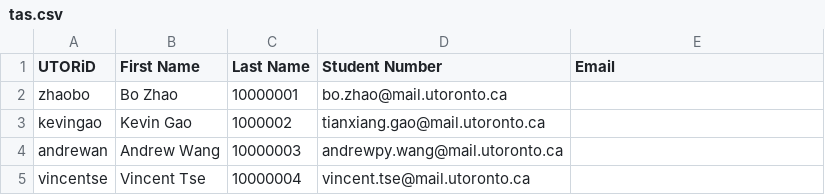
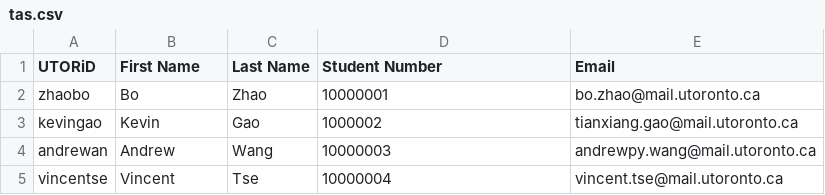
Before and after one commit to Mystaken/code-reviewer-2.0, a CSV file: tas.csv, drawn as a sheet.

Commit message:
Change white spaces to commas

```diff
--- a/tas.csv
+++ b/tas.csv
@@ -1,5 +1,5 @@
 UTORiD,First Name,Last Name,Student Number,Email
-zhaobo,Bo Zhao,10000001,bo.zhao@mail.utoronto.ca
-kevingao,Kevin Gao,1000002,tianxiang.gao@mail.utoronto.ca
-andrewan,Andrew Wang,10000003,andrewpy.wang@mail.utoronto.ca
-vincentse,Vincent Tse,10000004,vincent.tse@mail.utoronto.ca
+zhaobo,Bo,Zhao,10000001,bo.zhao@mail.utoronto.ca
+kevingao,Kevin,Gao,1000002,tianxiang.gao@mail.utoronto.ca
+andrewan,Andrew,Wang,10000003,andrewpy.wang@mail.utoronto.ca
+vincentse,Vincent,Tse,10000004,vincent.tse@mail.utoronto.ca
```
